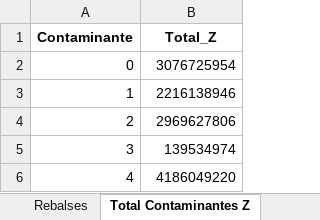
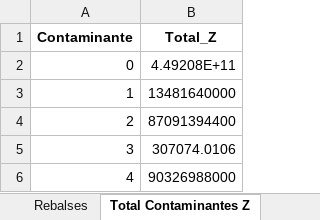
Before and after one commit to LucasReds/Entrega2Opti, an Excel workbook: Resultados_Optimizacion.xlsx, sheet Total Contaminantes Z, drawn as a sheet; values as stored, in another font and other column widths than the file's, no borders; the diff names each change by its address in the sheet, - before the commit and + after, or states it on an @@ line.

```diff
--- a/Resultados_Optimizacion.xlsx (sheet Total Contaminantes Z)
+++ b/Resultados_Optimizacion.xlsx (sheet Total Contaminantes Z)
-B2 (Total_Z): 3076725954
+B2 (Total_Z): 4.49208E+11
-B3 (Total_Z): 2216138946
+B3 (Total_Z): 13481640000
-B4 (Total_Z): 2969627806
+B4 (Total_Z): 87091394400
-B5 (Total_Z): 139534974
+B5 (Total_Z): 307074.0106
-B6 (Total_Z): 4186049220
+B6 (Total_Z): 90326988000
```
Also changed, not shown: sheet Procesos en Operación, sheet Procesos Activados, sheet Concentraciones, sheet Información Modelo, other sheet tabs, Resultados_eficiencia_0.80.xlsx, Resultados_eficiencia_0.90.xlsx, 23 other files.
